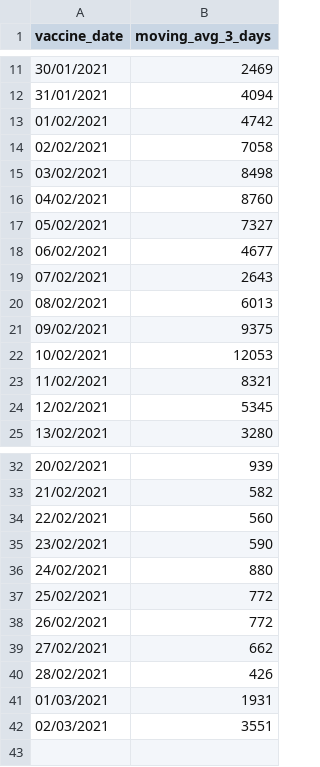
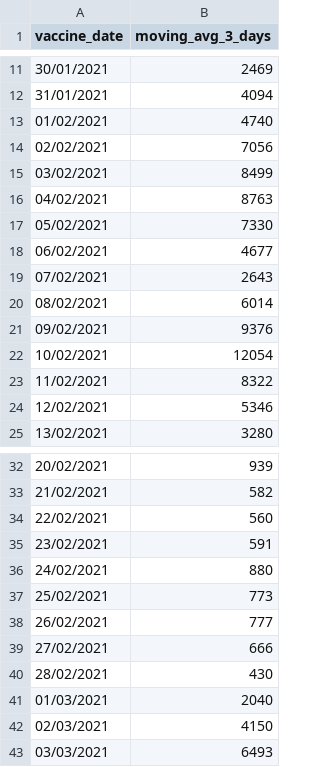
Before and after one commit to CodeForManaus/vacina-manaus-backend, a CSV file: data/analyzed/vaccine_date_count_moving_avg.csv, drawn as a sheet; only a part is shown, gaps mark what is left out.

```diff
--- a/data/analyzed/vaccine_date_count_moving_avg.csv
+++ b/data/analyzed/vaccine_date_count_moving_avg.csv
@@ -12,14 +12,14 @@
 31/01/2021,4094
-01/02/2021,4742
-02/02/2021,7058
-03/02/2021,8498
-04/02/2021,8760
-05/02/2021,7327
+01/02/2021,4740
+02/02/2021,7056
+03/02/2021,8499
+04/02/2021,8763
+05/02/2021,7330
 06/02/2021,4677
 07/02/2021,2643
-08/02/2021,6013
-09/02/2021,9375
-10/02/2021,12053
-11/02/2021,8321
-12/02/2021,5345
+08/02/2021,6014
+09/02/2021,9376
+10/02/2021,12054
+11/02/2021,8322
+12/02/2021,5346
 13/02/2021,3280
@@ -34,9 +34,10 @@
 22/02/2021,560
-23/02/2021,590
+23/02/2021,591
 24/02/2021,880
-25/02/2021,772
-26/02/2021,772
-27/02/2021,662
-28/02/2021,426
-01/03/2021,1931
-02/03/2021,3551
+25/02/2021,773
+26/02/2021,777
+27/02/2021,666
+28/02/2021,430
+01/03/2021,2040
+02/03/2021,4150
+03/03/2021,6493
```
Also changed, not shown: data/analyzed/uncategorized_service_group_by_vaccination_site_full_data.csv, data/analyzed/uncategorized_service_group_by_vaccination_site_percent.csv, 17 other files.
